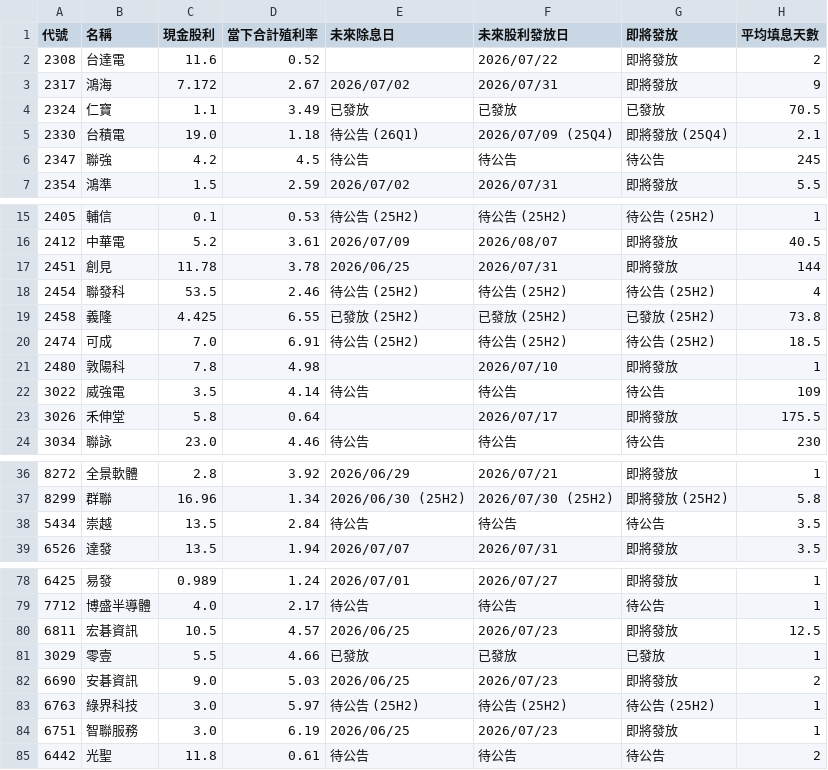
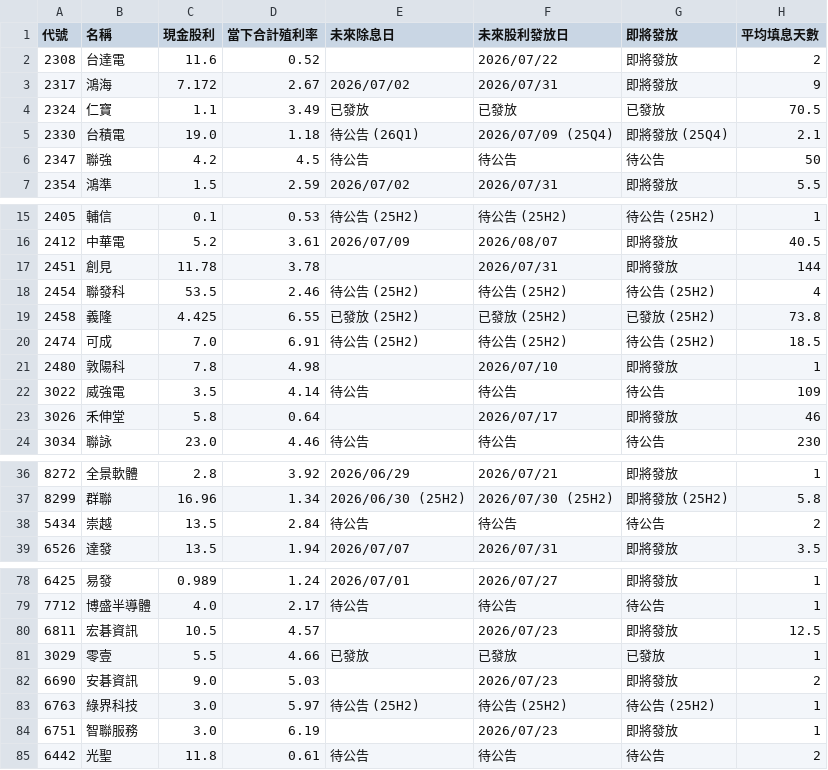
Before and after one commit to wenchiehlee-investment/GoPublic, a CSV file: raw_dividend_schedule_combined.csv, drawn as a sheet; only a part is shown, gaps mark what is left out; the diff covers the shown part only.

Commit message:
🔄 synced file(s) with wenchiehlee-money/biztrends.TW

```diff
--- a/raw_dividend_schedule_combined.csv
+++ b/raw_dividend_schedule_combined.csv
@@ -5,3 +5,3 @@
 2330,台積電,19.0,1.18,待公告 (26Q1),2026/07/09 (25Q4),即將發放 (25Q4),2.1
-2347,聯強,4.2,4.5,待公告,待公告,待公告,245
+2347,聯強,4.2,4.5,待公告,待公告,待公告,50
 2354,鴻準,1.5,2.59,2026/07/02,2026/07/31,即將發放,5.5
@@ -16,3 +16,3 @@
 2412,中華電,5.2,3.61,2026/07/09,2026/08/07,即將發放,40.5
-2451,創見,11.78,3.78,2026/06/25,2026/07/31,即將發放,144
+2451,創見,11.78,3.78,,2026/07/31,即將發放,144
 2454,聯發科,53.5,2.46,待公告 (25H2),待公告 (25H2),待公告 (25H2),4
@@ -22,3 +22,3 @@
 3022,威強電,3.5,4.14,待公告,待公告,待公告,109
-3026,禾伸堂,5.8,0.64,,2026/07/17,即將發放,175.5
+3026,禾伸堂,5.8,0.64,,2026/07/17,即將發放,46
 3034,聯詠,23.0,4.46,待公告,待公告,待公告,230
@@ -37,3 +37,3 @@
 8299,群聯,16.96,1.34,2026/06/30 (25H2),2026/07/30 (25H2),即將發放 (25H2),5.8
-5434,崇越,13.5,2.84,待公告,待公告,待公告,3.5
+5434,崇越,13.5,2.84,待公告,待公告,待公告,2
 6526,達發,13.5,1.94,2026/07/07,2026/07/31,即將發放,3.5
@@ -79,7 +79,7 @@
 7712,博盛半導體,4.0,2.17,待公告,待公告,待公告,1
-6811,宏碁資訊,10.5,4.57,2026/06/25,2026/07/23,即將發放,12.5
+6811,宏碁資訊,10.5,4.57,,2026/07/23,即將發放,12.5
 3029,零壹,5.5,4.66,已發放,已發放,已發放,1
-6690,安碁資訊,9.0,5.03,2026/06/25,2026/07/23,即將發放,2
+6690,安碁資訊,9.0,5.03,,2026/07/23,即將發放,2
 6763,綠界科技,3.0,5.97,待公告 (25H2),待公告 (25H2),待公告 (25H2),1
-6751,智聯服務,3.0,6.19,2026/06/25,2026/07/23,即將發放,1
+6751,智聯服務,3.0,6.19,,2026/07/23,即將發放,1
 6442,光聖,11.8,0.61,待公告,待公告,待公告,2
```
Also changed, not shown: 4 edited cells elsewhere in this file.
